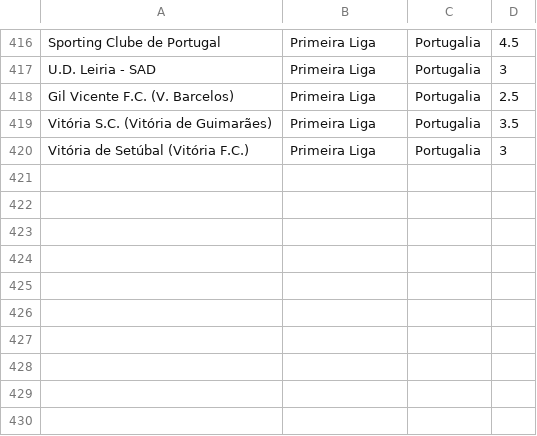
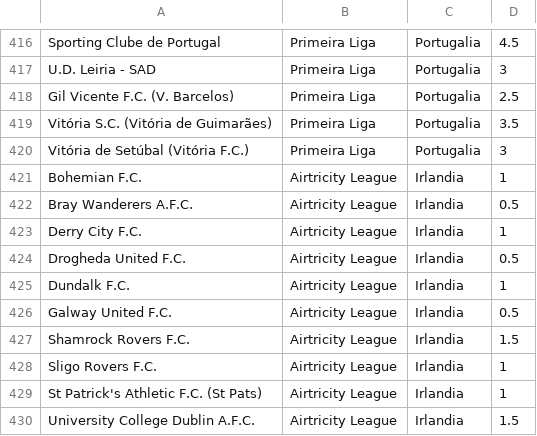
Before and after one commit to prondzyn/fifa-drawer, a CSV file: data/fifa12-teams.csv, drawn as a sheet; only a part is shown, gaps mark what is left out; the diff names each change by its address in the sheet, - before the commit and + after, or states it on an @@ line.

Commit message:
adding Irish Airtricity League

```diff
--- a/data/fifa12-teams.csv
+++ b/data/fifa12-teams.csv
+row 421: Bohemian F.C. | Airtricity League | Irlandia | 1
+row 422: Bray Wanderers A.F.C. | Airtricity League | Irlandia | 0.5
+row 423: Derry City F.C. | Airtricity League | Irlandia | 1
+row 424: Drogheda United F.C. | Airtricity League | Irlandia | 0.5
+row 425: Dundalk F.C. | Airtricity League | Irlandia | 1
+row 426: Galway United F.C. | Airtricity League | Irlandia | 0.5
+row 427: Shamrock Rovers F.C. | Airtricity League | Irlandia | 1.5
+row 428: Sligo Rovers F.C. | Airtricity League | Irlandia | 1
+row 429: St Patrick's Athletic F.C. (St Pats) | Airtricity League | Irlandia | 1
+row 430: University College Dublin A.F.C. | Airtricity League | Irlandia | 1.5
```
